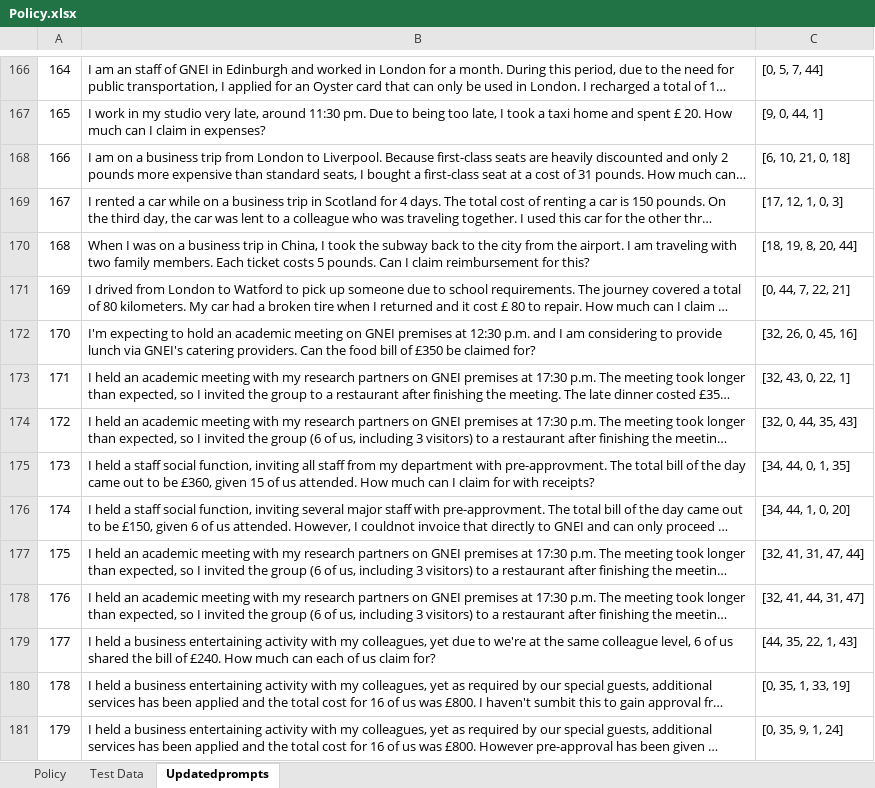
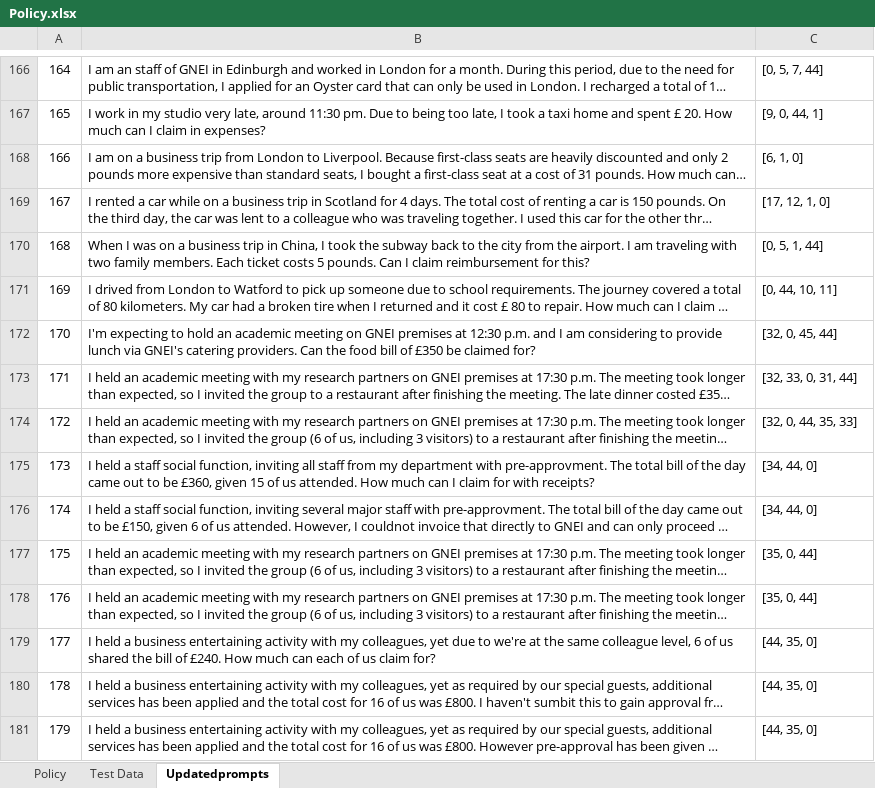
Before and after one commit to LagrKevin6/ELEC0141_NLP, an Excel workbook: Policy.xlsx, sheet Updatedprompts, drawn as a sheet; only a part is shown, gaps mark what is left out; long unchanged cells end in …; values as stored, in another font and other column widths than the file's, no borders; the diff covers the shown part only; the diff names each change by its address in the sheet, - before the commit and + after, or states it on an @@ line.

Commit message:
finished evaluation data

```diff
--- a/Policy.xlsx (sheet Updatedprompts)
+++ b/Policy.xlsx (sheet Updatedprompts)
-C168: [6, 10, 21, 0, 18]
+C168: [6, 1, 0]
-C169: [17, 12, 1, 0, 3]
+C169: [17, 12, 1, 0]
-C170: [18, 19, 8, 20, 44]
+C170: [0, 5, 1, 44]
-C171: [0, 44, 7, 22, 21]
+C171: [0, 44, 10, 11]
-C172: [32, 26, 0, 45, 16]
+C172: [32, 0, 45, 44]
-C173: [32, 43, 0, 22, 1]
+C173: [32, 33, 0, 31, 44]
-C174: [32, 0, 44, 35, 43]
+C174: [32, 0, 44, 35, 33]
-C175: [34, 44, 0, 1, 35]
+C175: [34, 44, 0]
-C176: [34, 44, 1, 0, 20]
+C176: [34, 44, 0]
-C177: [32, 41, 31, 47, 44]
+C177: [35, 0, 44]
-C178: [32, 41, 44, 31, 47]
+C178: [35, 0, 44]
-C179: [44, 35, 22, 1, 43]
+C179: [44, 35, 0]
-C180: [0, 35, 1, 33, 19]
+C180: [44, 35, 0]
-C181: [0, 35, 9, 1, 24]
+C181: [44, 35, 0]
```
Also changed, not shown: 19 edited cells elsewhere in this sheet.
